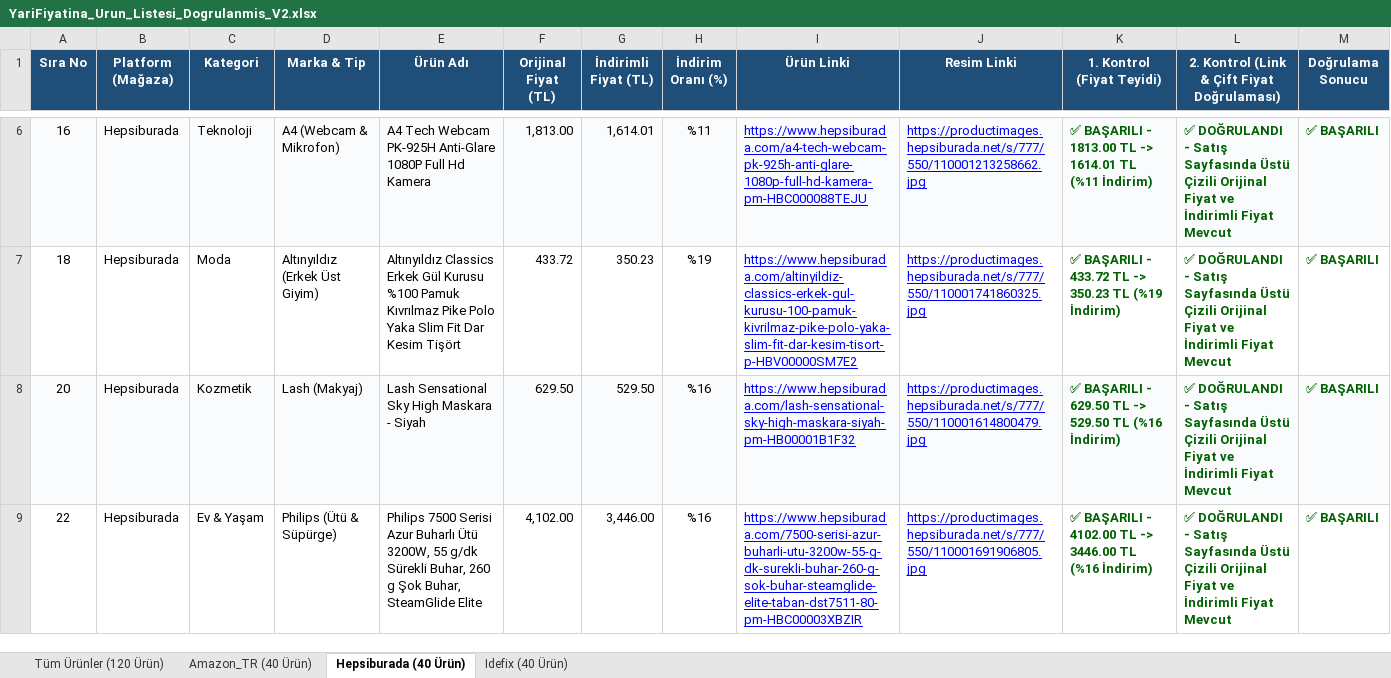
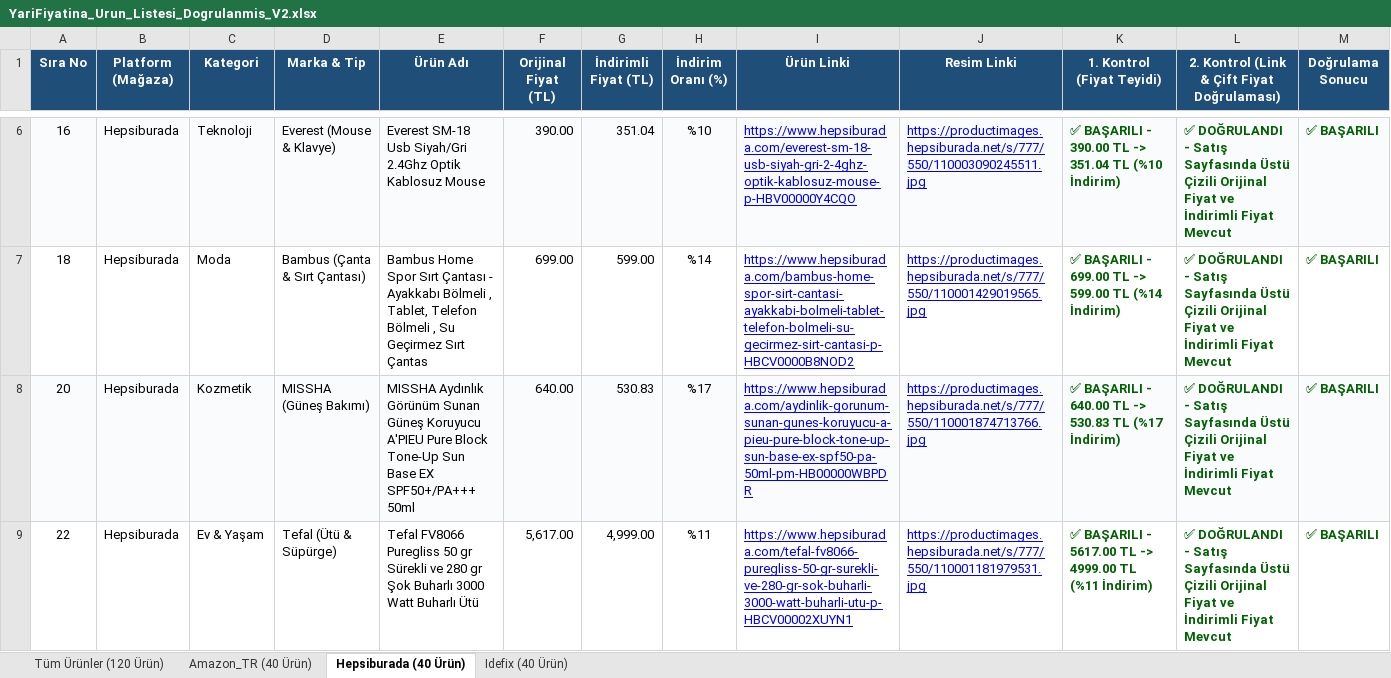
Before and after one commit to exonotzor/kaydirak-app, an Excel workbook: YariFiyatina_Urun_Listesi_Dogrulanmis_V2.xlsx, sheet Hepsiburada (40 Ürün), drawn as a sheet; only a part is shown, gaps mark what is left out; values as stored, in another font and other column widths than the file's, no borders; the diff covers the shown part only; the diff names each change by its address in the sheet, - before the commit and + after, or states it on an @@ line.

```diff
--- a/YariFiyatina_Urun_Listesi_Dogrulanmis_V2.xlsx (sheet Hepsiburada (40 Ürün))
+++ b/YariFiyatina_Urun_Listesi_Dogrulanmis_V2.xlsx (sheet Hepsiburada (40 Ürün))
-D6 (Marka & Tip): A4 (Webcam & Mikrofon)
+D6 (Marka & Tip): Everest (Mouse & Klavye)
-E6 (Ürün Adı): A4 Tech Webcam PK-925H Anti-Glare 1080P Full Hd Kamera
+E6 (Ürün Adı): Everest SM-18 Usb Siyah/Gri 2.4Ghz Optik Kablosuz Mouse
-F6 (Orijinal Fiyat (TL)): 1,813.00
+F6 (Orijinal Fiyat (TL)): 390.00
-G6 (İndirimli Fiyat (TL)): 1,614.01
+G6 (İndirimli Fiyat (TL)): 351.04
-H6 (İndirim Oranı (%)): %11
+H6 (İndirim Oranı (%)): %10
-I6 (Ürün Linki): https://www.hepsiburada.com/a4-tech-webcam-pk-925h-anti-glare-1080p-full-hd-kamera-pm-HBC000088TEJU
+I6 (Ürün Linki): https://www.hepsiburada.com/everest-sm-18-usb-siyah-gri-2-4ghz-optik-kablosuz-mouse-p-HBV00000Y4CQO
-J6 (Resim Linki): https://productimages.hepsiburada.net/s/777/550/110001213258662.jpg
+J6 (Resim Linki): https://productimages.hepsiburada.net/s/777/550/110003090245511.jpg
-K6 (1. Kontrol (Fiyat Teyidi)): …BAŞARILI - 1813.00 TL -> 1614.01 TL (%11 İndirim)
+K6 (1. Kontrol (Fiyat Teyidi)): …BAŞARILI - 390.00 TL -> 351.04 TL (%10 İndirim)
-D7 (Marka & Tip): Altınyıldız (Erkek Üst Giyim)
+D7 (Marka & Tip): Bambus (Çanta & Sırt Çantası)
-E7 (Ürün Adı): Altınyıldız Classics Erkek Gül Kurusu %100 Pamuk Kıvrılmaz Pike Polo Yaka Slim Fit Dar Kesim Tişört
+E7 (Ürün Adı): Bambus Home Spor Sırt Çantası - Ayakkabı Bölmeli , Tablet, Telefon Bölmeli , Su Geçirmez Sırt Çantas
-F7 (Orijinal Fiyat (TL)): 433.72
+F7 (Orijinal Fiyat (TL)): 699.00
-G7 (İndirimli Fiyat (TL)): 350.23
+G7 (İndirimli Fiyat (TL)): 599.00
-H7 (İndirim Oranı (%)): %19
+H7 (İndirim Oranı (%)): %14
-I7 (Ürün Linki): https://www.hepsiburada.com/altinyildiz-classics-erkek-gul-kurusu-100-pamuk-kivrilmaz-pike-polo-yaka-slim-fit-dar-kesim-tisort-p-HBV00000SM7E2
+I7 (Ürün Linki): https://www.hepsiburada.com/bambus-home-spor-sirt-cantasi-ayakkabi-bolmeli-tablet-telefon-bolmeli-su-gecirmez-sirt-cantasi-p-HBCV0000B8NOD2
-J7 (Resim Linki): https://productimages.hepsiburada.net/s/777/550/110001741860325.jpg
+J7 (Resim Linki): https://productimages.hepsiburada.net/s/777/550/110001429019565.jpg
-K7 (1. Kontrol (Fiyat Teyidi)): …BAŞARILI - 433.72 TL -> 350.23 TL (%19 İndirim)
+K7 (1. Kontrol (Fiyat Teyidi)): …BAŞARILI - 699.00 TL -> 599.00 TL (%14 İndirim)
-D8 (Marka & Tip): Lash (Makyaj)
+D8 (Marka & Tip): MISSHA (Güneş Bakımı)
-E8 (Ürün Adı): Lash Sensational Sky High Maskara - Siyah
+E8 (Ürün Adı): MISSHA Aydınlık Görünüm Sunan Güneş Koruyucu A'PIEU Pure Block Tone-Up Sun Base EX SPF50+/PA+++ 50ml
-F8 (Orijinal Fiyat (TL)): 629.50
+F8 (Orijinal Fiyat (TL)): 640.00
-G8 (İndirimli Fiyat (TL)): 529.50
+G8 (İndirimli Fiyat (TL)): 530.83
-H8 (İndirim Oranı (%)): %16
+H8 (İndirim Oranı (%)): %17
-I8 (Ürün Linki): https://www.hepsiburada.com/lash-sensational-sky-high-maskara-siyah-pm-HB00001B1F32
+I8 (Ürün Linki): https://www.hepsiburada.com/aydinlik-gorunum-sunan-gunes-koruyucu-a-pieu-pure-block-tone-up-sun-base-ex-spf50-pa-50ml-pm-HB00000WBPDR
-J8 (Resim Linki): https://productimages.hepsiburada.net/s/777/550/110001614800479.jpg
+J8 (Resim Linki): https://productimages.hepsiburada.net/s/777/550/110001874713766.jpg
-K8 (1. Kontrol (Fiyat Teyidi)): …BAŞARILI - 629.50 TL -> 529.50 TL (%16 İndirim)
+K8 (1. Kontrol (Fiyat Teyidi)): …BAŞARILI - 640.00 TL -> 530.83 TL (%17 İndirim)
-D9 (Marka & Tip): Philips (Ütü & Süpürge)
+D9 (Marka & Tip): Tefal (Ütü & Süpürge)
-E9 (Ürün Adı): Philips 7500 Serisi Azur Buharlı Ütü 3200W, 55 g/dk Sürekli Buhar, 260 g Şok Buhar, SteamGlide Elite
+E9 (Ürün Adı): Tefal FV8066 Puregliss 50 gr Sürekli ve 280 gr Şok Buharlı 3000 Watt Buharlı Ütü
-F9 (Orijinal Fiyat (TL)): 4,102.00
+F9 (Orijinal Fiyat (TL)): 5,617.00
-G9 (İndirimli Fiyat (TL)): 3,446.00
+G9 (İndirimli Fiyat (TL)): 4,999.00
-H9 (İndirim Oranı (%)): %16
+H9 (İndirim Oranı (%)): %11
-I9 (Ürün Linki): https://www.hepsiburada.com/7500-serisi-azur-buharli-utu-3200w-55-g-dk-surekli-buhar-260-g-sok-buhar-steamglide-elite-taban-dst7511-80-pm-HBC00003XBZIR
+I9 (Ürün Linki): https://www.hepsiburada.com/tefal-fv8066-puregliss-50-gr-surekli-ve-280-gr-sok-buharli-3000-watt-buharli-utu-p-HBCV00002XUYN1
-J9 (Resim Linki): https://productimages.hepsiburada.net/s/777/550/110001691906805.jpg
+J9 (Resim Linki): https://productimages.hepsiburada.net/s/777/550/110001181979531.jpg
-K9 (1. Kontrol (Fiyat Teyidi)): …BAŞARILI - 4102.00 TL -> 3446.00 TL (%16 İndirim)
+K9 (1. Kontrol (Fiyat Teyidi)): …BAŞARILI - 5617.00 TL -> 4999.00 TL (%11 İndirim)
```
Also changed, not shown: 283 edited cells elsewhere in this sheet, sheet Tüm Ürünler (120 Ürün), sheet Amazon_TR (40 Ürün), sheet Idefix (40 Ürün), YariFiyatina_Urun_Listesi_Dogrulanmis.xlsx, 11 other files.
